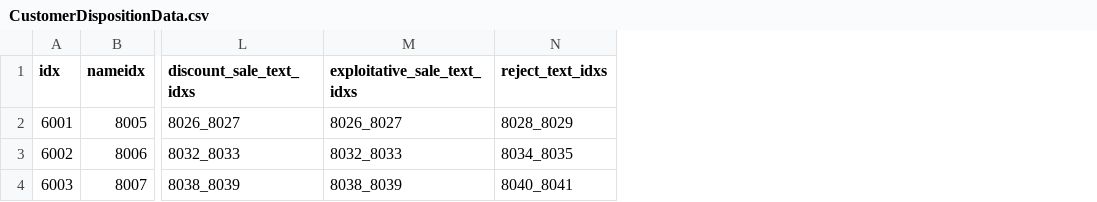
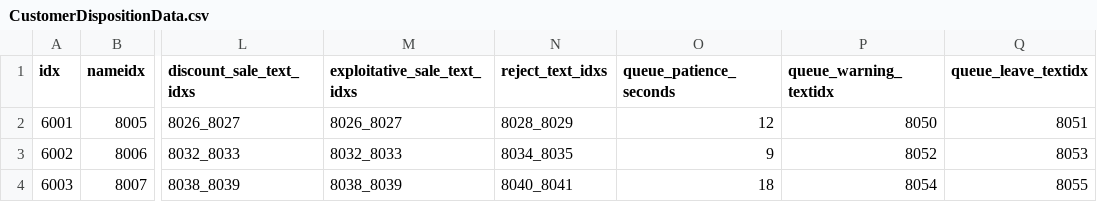
Before and after one commit to AripyKSU/Cashier, a CSV file: Assets/Datas/Customer/CustomerDispositionData.csv, drawn as a sheet; only a part is shown, gaps mark what is left out; the diff names each change by its address in the sheet, - before the commit and + after, or states it on an @@ line.

```diff
--- a/Assets/Datas/Customer/CustomerDispositionData.csv
+++ b/Assets/Datas/Customer/CustomerDispositionData.csv
+column O (queue_patience_seconds), rows 2-4: 12 | 9 | 18
+column P (queue_warning_textidx), rows 2-4: 8050 | 8052 | 8054
+column Q (queue_leave_textidx), rows 2-4: 8051 | 8053 | 8055
```
Also changed, not shown: Assets/Datas/TextData.csv, 13 other files.
